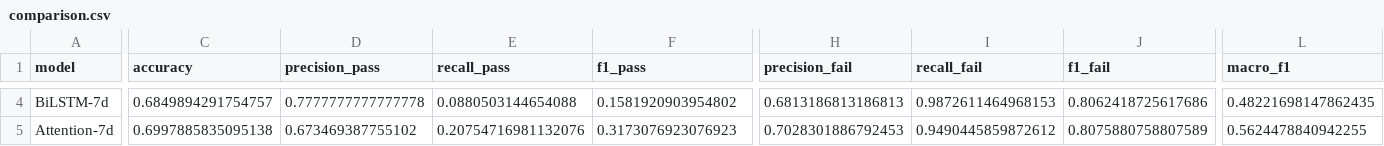
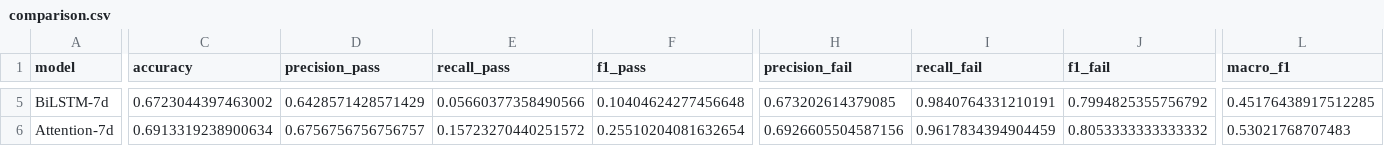
Before and after one commit to wangjian98/StudentRisk, a CSV file: outputs/comparison.csv, drawn as a sheet; only a part is shown, gaps mark what is left out; addresses are those after the commit; the diff covers the shown part only; the diff names each change by its address in the sheet, - before the commit and + after, or states it on an @@ line.

```diff
--- a/outputs/comparison.csv
+++ b/outputs/comparison.csv
-C5 (accuracy): 0.6849894291754757
+C5 (accuracy): 0.6723044397463002
-D5 (precision_pass): 0.7777777777777778
+D5 (precision_pass): 0.6428571428571429
-E5 (recall_pass): 0.0880503144654088
+E5 (recall_pass): 0.05660377358490566
-F5 (f1_pass): 0.1581920903954802
+F5 (f1_pass): 0.10404624277456648
-H5 (precision_fail): 0.6813186813186813
+H5 (precision_fail): 0.673202614379085
-I5 (recall_fail): 0.9872611464968153
+I5 (recall_fail): 0.9840764331210191
-J5 (f1_fail): 0.8062418725617686
+J5 (f1_fail): 0.7994825355756792
-L5 (macro_f1): 0.48221698147862435
+L5 (macro_f1): 0.45176438917512285
-C6 (accuracy): 0.6997885835095138
+C6 (accuracy): 0.6913319238900634
-D6 (precision_pass): 0.673469387755102
+D6 (precision_pass): 0.6756756756756757
-E6 (recall_pass): 0.20754716981132076
+E6 (recall_pass): 0.15723270440251572
-F6 (f1_pass): 0.3173076923076923
+F6 (f1_pass): 0.25510204081632654
-H6 (precision_fail): 0.7028301886792453
+H6 (precision_fail): 0.6926605504587156
-I6 (recall_fail): 0.9490445859872612
+I6 (recall_fail): 0.9617834394904459
-J6 (f1_fail): 0.8075880758807589
+J6 (f1_fail): 0.8053333333333332
-L6 (macro_f1): 0.5624478840942255
+L6 (macro_f1): 0.53021768707483
```
Also changed, not shown: 1 added row and 48 edited cells elsewhere in this file, 30 other files.
